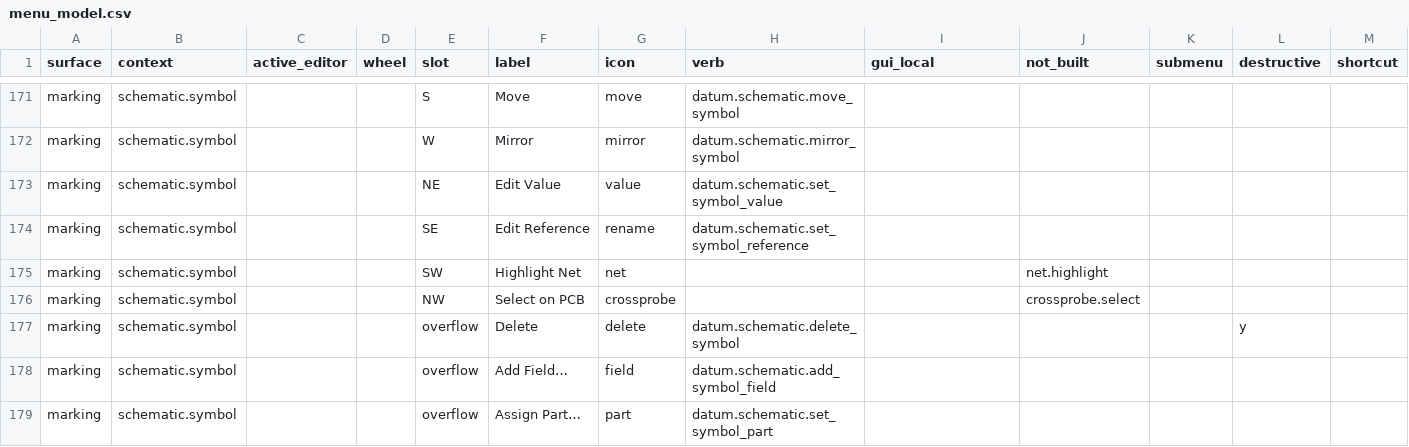
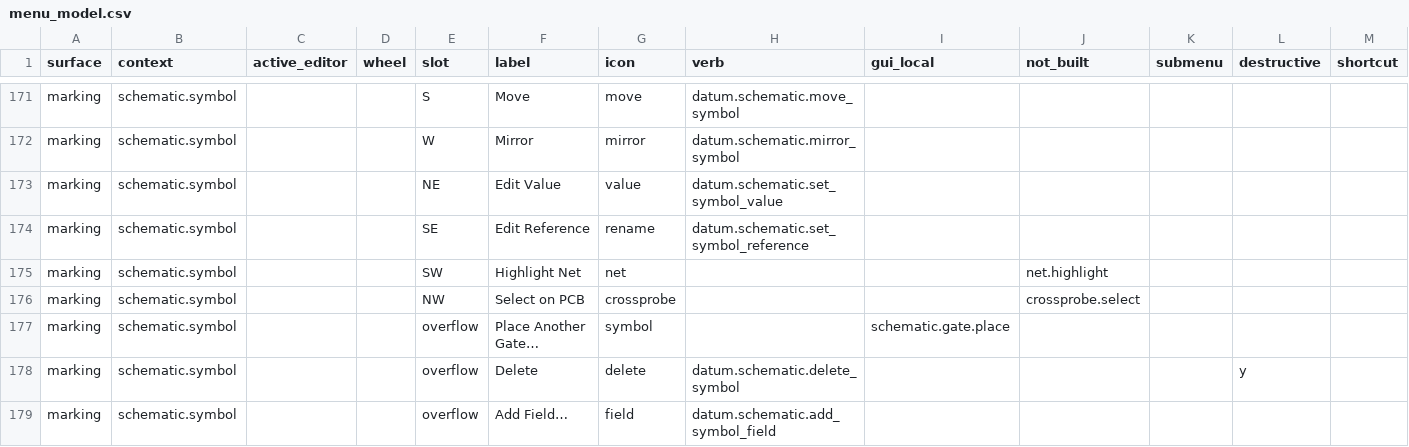
Before and after one commit to blackforestdev/datum-eda, a CSV file: docs/gui/menu_model.csv, drawn as a sheet; only a part is shown, gaps mark what is left out; the shorter side is filled out with more unchanged rows; the diff names each change by its address in the sheet, - before the commit and + after, or states it on an @@ line.

Commit message:
feat(schematic): place another gate in an existing component
Configure the existing selected-Symbol picker, snapped ghost and Proposal review
for an explicit unused compatible Gate and reference. Commit one new Symbol/pin
set with the original schematic-only component identity. Shared edits repin only
changed members; deletion detaches a member and preserves surviving siblings.
Undo/Redo retain exact source and binding identities. Part reassignment and sheet
annotation keep their singleton admission, and physical/stale/ambiguous cases refuse.

Rebuild Gate proposals with the same stable batch identity and canonical electrical
composition used at creation, retaining exact operation validation. Preserve legacy
partial singleton and display-override compatibility. No dependencies or schema
changes, no separate writer or resolver weakening.

Verified 38 unique focused tests and matching release. Source health, dependency,
menu, parity and evidence checks passed. Independent real-circuit GUI checks cover
picker/ghost/Proposal cancellation, atomic acceptance, new-member Move/value/Delete,
sibling preservation and history. Cold reopen retains all 658 saved file hashes
and exact raw sheet/component/electrical state. The second Gate was prepared through
the public canonical library CLI, not claimed as Entity GUI authoring.

Delivers bounded dat-0fom under PM059. Preserve all failed attempts and the separate
read/immediate-restart writer-lock issue dat-iwxe; no immediate-restart, full schematic
qualification or Frontier acceptance is claimed. Include landing closure rows for
the prior annotation and named-field delivery at a5b2cbc9; peer rows remain unstaged.

```diff
--- a/docs/gui/menu_model.csv
+++ b/docs/gui/menu_model.csv
+row 177: marking | schematic.symbol |  |  | overflow | Place Another Gate… | symbol |  | schematic.gate.place
```
Also changed, not shown: 50 other files.
